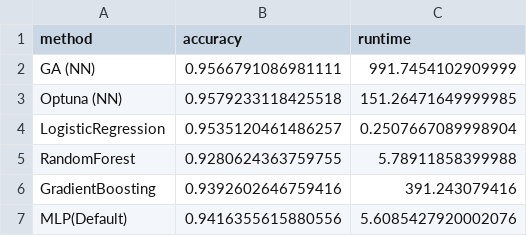
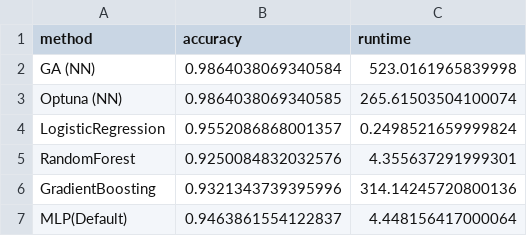
Before and after one commit to JustusDiestel/HPO_Neuronale_Netzte, a CSV file: results/benchmark_results.csv, drawn as a sheet.

Commit message:
Probleme: - GA nutzt immer noch einen scalar? gut/schlecht? - best individuals per generation hat keine daten - GA hört bei 8 generation (konvergenz vllt) auf? - warum nummt die average accuracy ab?
- wieso haben GA und optuna wirklich exact die gleiche acc? ist bestimmt falsch

```diff
--- a/results/benchmark_results.csv
+++ b/results/benchmark_results.csv
@@ -1,7 +1,7 @@
 method,accuracy,runtime
-GA (NN),0.9566791086981111,991.7454102909999
-Optuna (NN),0.9579233118425518,151.26471649999985
-LogisticRegression,0.9535120461486257,0.2507667089998904
-RandomForest,0.9280624363759755,5.78911858399988
-GradientBoosting,0.9392602646759416,391.243079416
-MLP(Default),0.9416355615880556,5.6085427920002076
+GA (NN),0.9864038069340584,523.0161965839998
+Optuna (NN),0.9864038069340585,265.61503504100074
+LogisticRegression,0.9552086868001357,0.2498521659999824
+RandomForest,0.9250084832032576,4.355637291999301
+GradientBoosting,0.9321343739395996,314.14245720800136
+MLP(Default),0.9463861554122837,4.448156417000064
```
Also changed, not shown: 6 other files.
